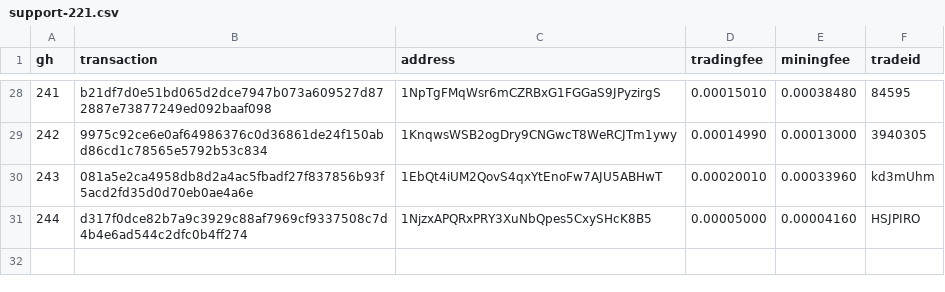
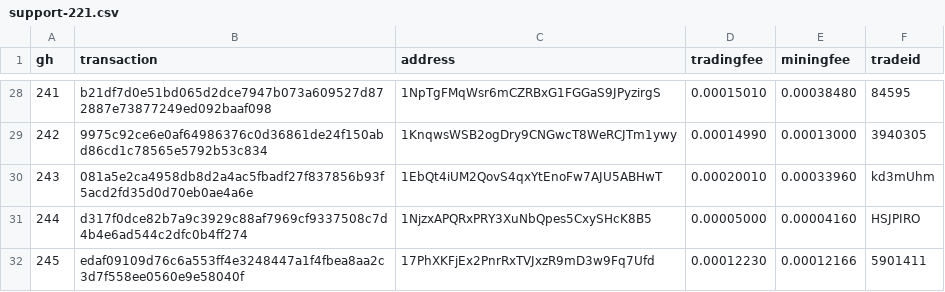
Before and after one commit to bisq-network/support, a CSV file: support-221.csv, drawn as a sheet; only a part is shown, gaps mark what is left out; the diff names each change by its address in the sheet, - before the commit and + after, or states it on an @@ line.

Commit message:
Add txns for fee reimbursement #245

```diff
--- a/support-221.csv
+++ b/support-221.csv
+row 32: 245 | edaf09109d76c6a553ff4e3248447a1f4fbea8aa2c3d7f558ee0560e9e58040f | 17PhXKFjEx2PnrRxTVJxzR9mD3w9Fq7Ufd | 0.00012230 | 0.00012166 | 5901411
```
